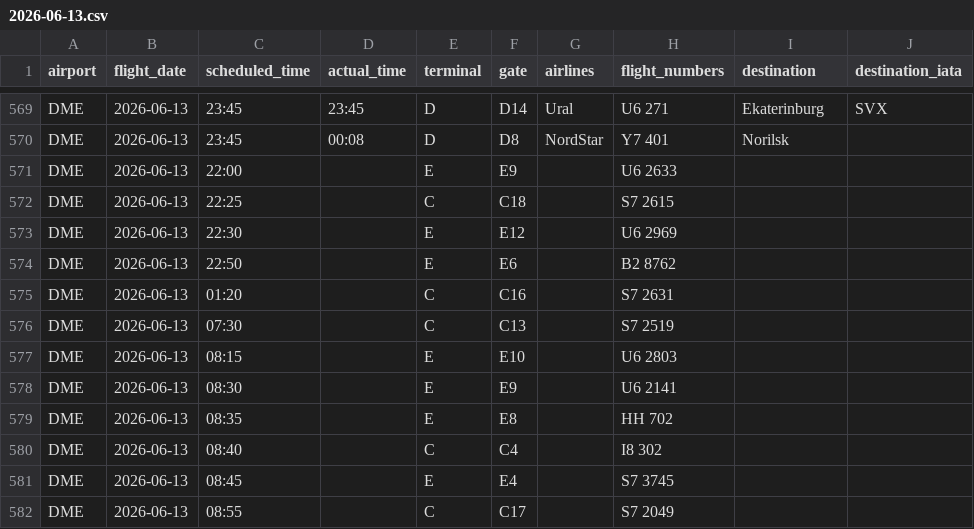
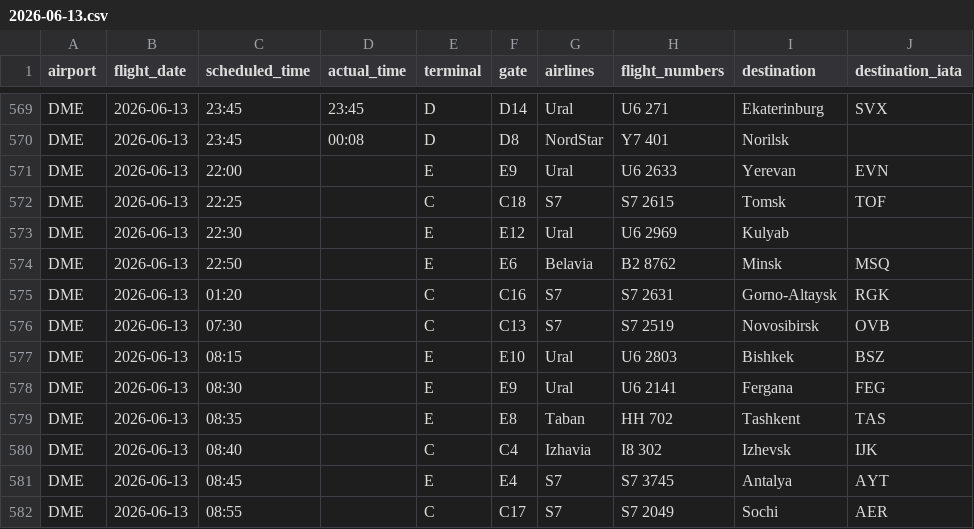
Before and after one commit to vitdmit/moscow-airports-botCLaude, a CSV file: data/daily/2026-06-13.csv, drawn as a sheet; only a part is shown, gaps mark what is left out; the diff covers the shown part only.

```diff
--- a/data/daily/2026-06-13.csv
+++ b/data/daily/2026-06-13.csv
@@ -570,13 +570,13 @@ DME,2026-06-13,23:45,23:45,D,D14,Ural,U6 271,Ekaterinburg,SVX
 DME,2026-06-13,23:45,00:08,D,D8,NordStar,Y7 401,Norilsk,
-DME,2026-06-13,22:00,,E,E9,,U6 2633,,
-DME,2026-06-13,22:25,,C,C18,,S7 2615,,
-DME,2026-06-13,22:30,,E,E12,,U6 2969,,
-DME,2026-06-13,22:50,,E,E6,,B2 8762,,
-DME,2026-06-13,01:20,,C,C16,,S7 2631,,
-DME,2026-06-13,07:30,,C,C13,,S7 2519,,
-DME,2026-06-13,08:15,,E,E10,,U6 2803,,
-DME,2026-06-13,08:30,,E,E9,,U6 2141,,
-DME,2026-06-13,08:35,,E,E8,,HH 702,,
-DME,2026-06-13,08:40,,C,C4,,I8 302,,
-DME,2026-06-13,08:45,,E,E4,,S7 3745,,
-DME,2026-06-13,08:55,,C,C17,,S7 2049,,
+DME,2026-06-13,22:00,,E,E9,Ural,U6 2633,Yerevan,EVN
+DME,2026-06-13,22:25,,C,C18,S7,S7 2615,Tomsk,TOF
+DME,2026-06-13,22:30,,E,E12,Ural,U6 2969,Kulyab,
+DME,2026-06-13,22:50,,E,E6,Belavia,B2 8762,Minsk,MSQ
+DME,2026-06-13,01:20,,C,C16,S7,S7 2631,Gorno-Altaysk,RGK
+DME,2026-06-13,07:30,,C,C13,S7,S7 2519,Novosibirsk,OVB
+DME,2026-06-13,08:15,,E,E10,Ural,U6 2803,Bishkek,BSZ
+DME,2026-06-13,08:30,,E,E9,Ural,U6 2141,Fergana,FEG
+DME,2026-06-13,08:35,,E,E8,Taban,HH 702,Tashkent,TAS
+DME,2026-06-13,08:40,,C,C4,Izhavia,I8 302,Izhevsk,IJK
+DME,2026-06-13,08:45,,E,E4,S7,S7 3745,Antalya,AYT
+DME,2026-06-13,08:55,,C,C17,S7,S7 2049,Sochi,AER
```
Also changed, not shown: 141 edited cells elsewhere in this file, data/daily/2026-06-06.csv, data/daily/2026-06-09.csv, 23 other files.
